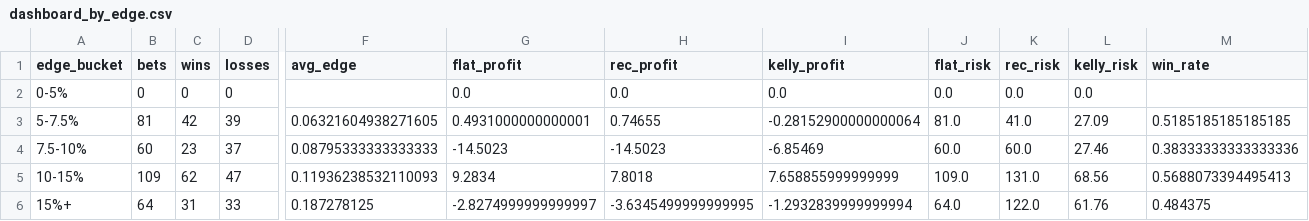
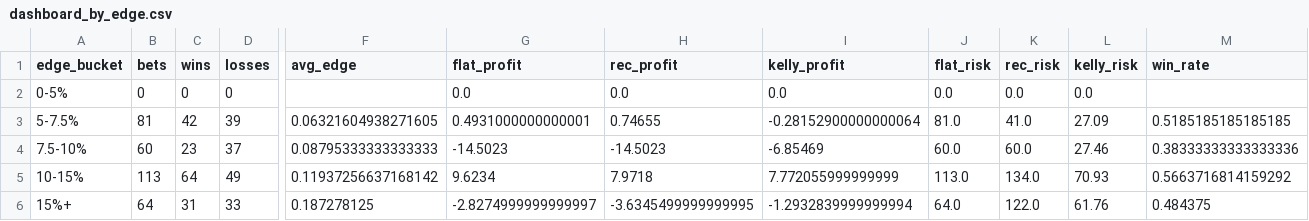
Before and after one commit to andrewrust04-blip/mlb-betting-model, a CSV file: dashboard_by_edge.csv, drawn as a sheet; only a part is shown, gaps mark what is left out; the diff covers the shown part only; the diff names each change by its address in the sheet, - before the commit and + after, or states it on an @@ line.

```diff
--- a/dashboard_by_edge.csv
+++ b/dashboard_by_edge.csv
-B5 (bets): 109
+B5 (bets): 113
-C5 (wins): 62
+C5 (wins): 64
-D5 (losses): 47
+D5 (losses): 49
-F5 (avg_edge): 0.11936238532110093
+F5 (avg_edge): 0.11937256637168142
-G5 (flat_profit): 9.2834
+G5 (flat_profit): 9.6234
-H5 (rec_profit): 7.8018
+H5 (rec_profit): 7.9718
-I5 (kelly_profit): 7.658855999999999
+I5 (kelly_profit): 7.772055999999999
-J5 (flat_risk): 109.0
+J5 (flat_risk): 113.0
-K5 (rec_risk): 131.0
+K5 (rec_risk): 134.0
-L5 (kelly_risk): 68.56
+L5 (kelly_risk): 70.93
-M5 (win_rate): 0.5688073394495413
+M5 (win_rate): 0.5663716814159292
```
Also changed, not shown: 3 edited cells elsewhere in this file, bet_log.csv, dashboard_by_line.csv, 5 other files.
